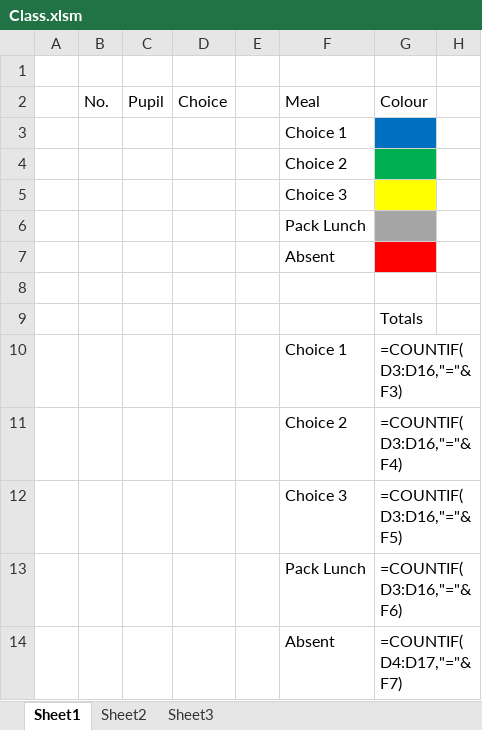
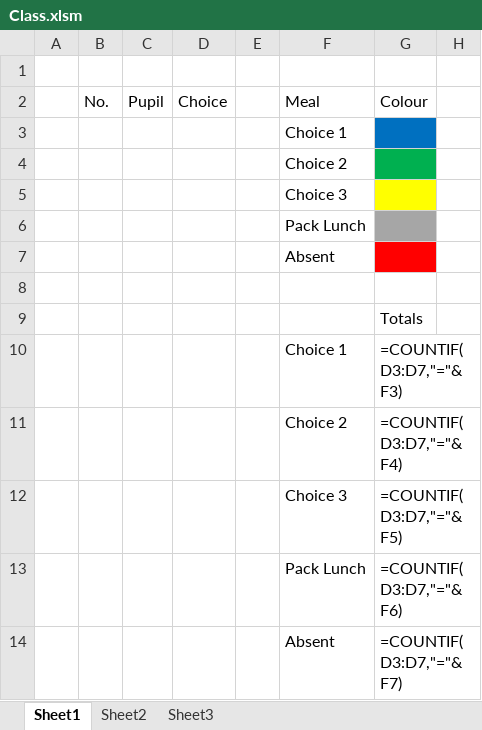
Before and after one commit to asfcarter/dinner_choices, an Excel workbook: Admin/Original/Class.xlsm, sheet Sheet1, drawn as a sheet; values as stored, in another font and other column widths than the file's, no borders; formulas are shown in place of their values; conditional formats not drawn; the diff names each change by its address in the sheet, - before the commit and + after, or states it on an @@ line.

```diff
--- a/Admin/Original/Class.xlsm (sheet Sheet1)
+++ b/Admin/Original/Class.xlsm (sheet Sheet1)
-G10: =COUNTIF(D3:D16,"="&F3)
+G10: =COUNTIF(D3:D7,"="&F3)
-G11: =COUNTIF(D3:D16,"="&F4)
+G11: =COUNTIF(D3:D7,"="&F4)
-G12: =COUNTIF(D3:D16,"="&F5)
+G12: =COUNTIF(D3:D7,"="&F5)
-G13: =COUNTIF(D3:D16,"="&F6)
+G13: =COUNTIF(D3:D7,"="&F6)
-G14: =COUNTIF(D4:D17,"="&F7)
+G14: =COUNTIF(D3:D7,"="&F7)
```
Also changed, not shown: charts or pictures, Admin/Admin.xlsm, Admin/Original/Admin.xlsm, 16 other files.
